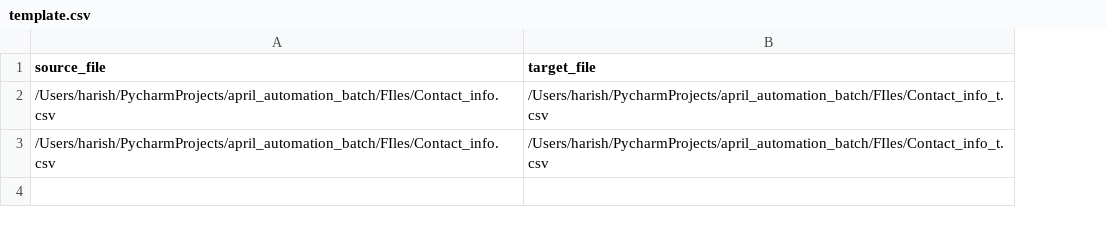
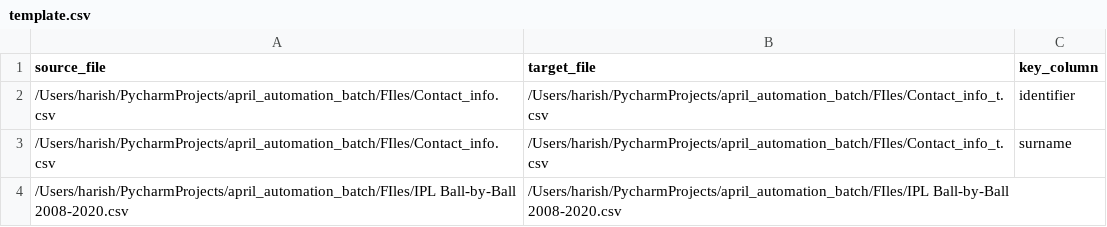
Before and after one commit to ksreenivasulu443/april_automation_batch, a CSV file: FIles/template.csv, drawn as a sheet; the diff names each change by its address in the sheet, - before the commit and + after, or states it on an @@ line.

```diff
--- a/FIles/template.csv
+++ b/FIles/template.csv
+column C (key_column), rows 2-3: identifier | surname
+row 4: /Users/harish/PycharmProjects/april_automation_batch/FIles/IPL Ball-by-Ball 2008-2020.csv | /Users/harish/PycharmProjects/april_automation_batch/FIles/IPL Ball-by-Ball 2008-2020.csv
```
Also changed, not shown: 17 other files.
